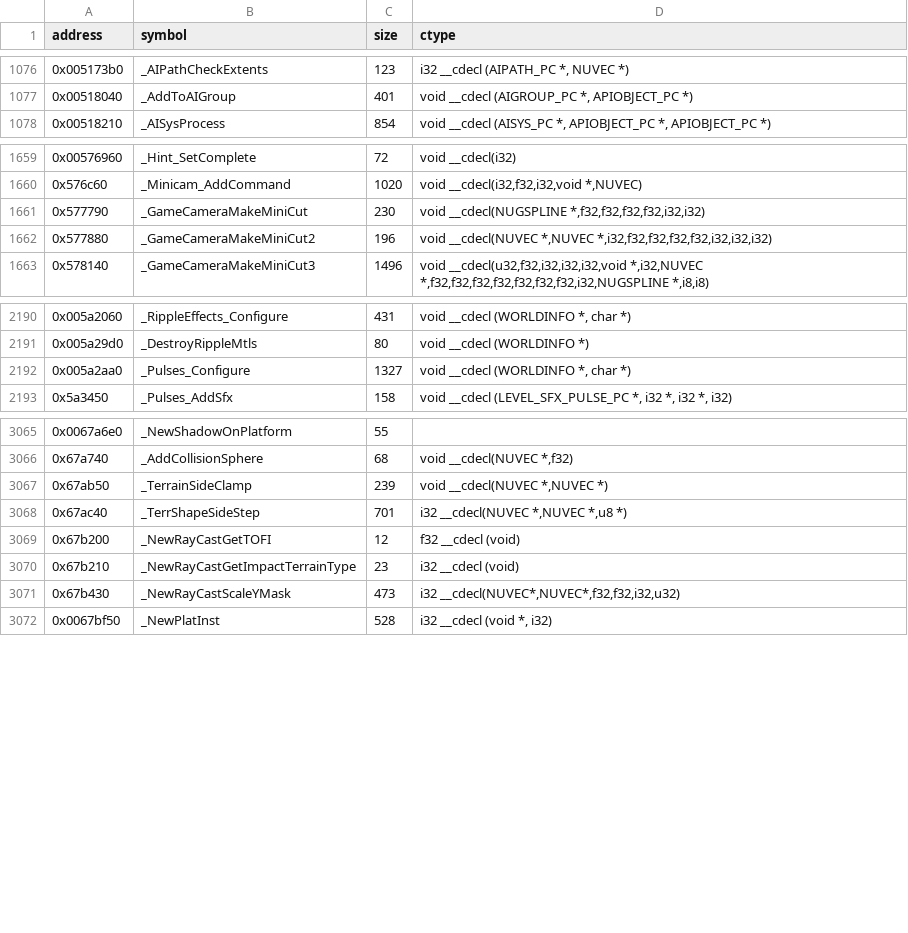
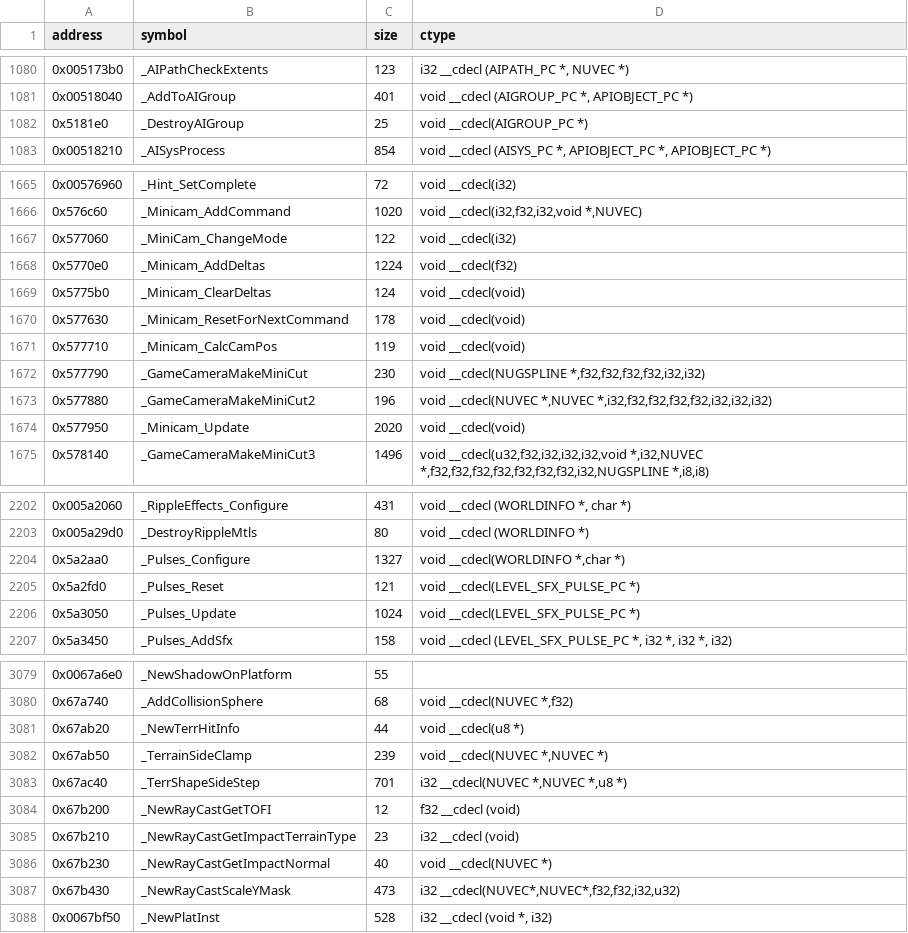
Before and after one commit to opensagadev/saga-pc, a CSV file: config/symbols.csv, drawn as a sheet; only a part is shown, gaps mark what is left out; the diff covers the shown part only.

```diff
--- a/config/symbols.csv
+++ b/config/symbols.csv
@@ -1077,2 +1081,3 @@ address    , symbol                                                         , si
 0x00518040 , _AddToAIGroup                                                  , 401   , "void __cdecl (AIGROUP_PC *, APIOBJECT_PC *)"
+0x5181e0,_DestroyAIGroup,25,void __cdecl(AIGROUP_PC *)
 0x00518210 , _AISysProcess                                                  , 854   , "void __cdecl (AISYS_PC *, APIOBJECT_PC *, APIOBJECT_PC *)"
@@ -1660,4 +1666,10 @@ address    , symbol                                                         , si
 0x576c60,_Minicam_AddCommand,1020,"void __cdecl(i32,f32,i32,void *,NUVEC)"
+0x577060,_MiniCam_ChangeMode,122,void __cdecl(i32)
+0x5770e0,_Minicam_AddDeltas,1224,void __cdecl(f32)
+0x5775b0,_Minicam_ClearDeltas,124,void __cdecl(void)
+0x577630,_Minicam_ResetForNextCommand,178,void __cdecl(void)
+0x577710,_Minicam_CalcCamPos,119,void __cdecl(void)
 0x577790,_GameCameraMakeMiniCut,230,"void __cdecl(NUGSPLINE *,f32,f32,f32,f32,i32,i32)"
 0x577880,_GameCameraMakeMiniCut2,196,"void __cdecl(NUVEC *,NUVEC *,i32,f32,f32,f32,f32,i32,i32,i32)"
+0x577950,_Minicam_Update,2020,void __cdecl(void)
 0x578140,_GameCameraMakeMiniCut3,1496,"void __cdecl(u32,f32,i32,i32,i32,void *,i32,NUVEC *,f32,f32,f32,f32,f32,f32,f32,i32,NUGSPLINE *,i8,i8)"
@@ -2191,3 +2203,5 @@ address    , symbol                                                         , si
 0x005a29d0 , _DestroyRippleMtls                                             , 80    , void __cdecl (WORLDINFO *)
-0x005a2aa0 , _Pulses_Configure                                              , 1327  , "void __cdecl (WORLDINFO *, char *)"
+0x5a2aa0,_Pulses_Configure,1327,"void __cdecl(WORLDINFO *,char *)"
+0x5a2fd0,_Pulses_Reset,121,void __cdecl(LEVEL_SFX_PULSE_PC *)
+0x5a3050,_Pulses_Update,1024,void __cdecl(LEVEL_SFX_PULSE_PC *)
 0x5a3450,_Pulses_AddSfx,158,"void __cdecl (LEVEL_SFX_PULSE_PC *, i32 *, i32 *, i32)"
@@ -3066,2 +3080,3 @@ address    , symbol                                                         , si
 0x67a740,_AddCollisionSphere,68,"void __cdecl(NUVEC *,f32)"
+0x67ab20,_NewTerrHitInfo,44,void __cdecl(u8 *)
 0x67ab50,_TerrainSideClamp,239,"void __cdecl(NUVEC *,NUVEC *)"
@@ -3070,2 +3085,3 @@ address    , symbol                                                         , si
 0x67b210,_NewRayCastGetImpactTerrainType,23,i32 __cdecl (void)
+0x67b230,_NewRayCastGetImpactNormal,40,void __cdecl(NUVEC *)
 0x67b430,_NewRayCastScaleYMask,473,"i32 __cdecl(NUVEC*,NUVEC*,f32,f32,i32,u32)"
```
Also changed, not shown: 27 added rows and 12 edited cells elsewhere in this file, 19 other files.
